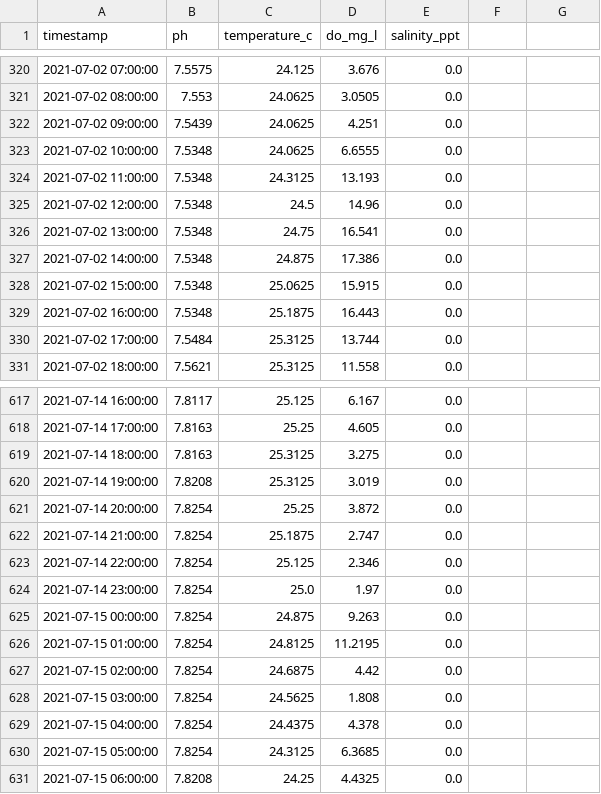
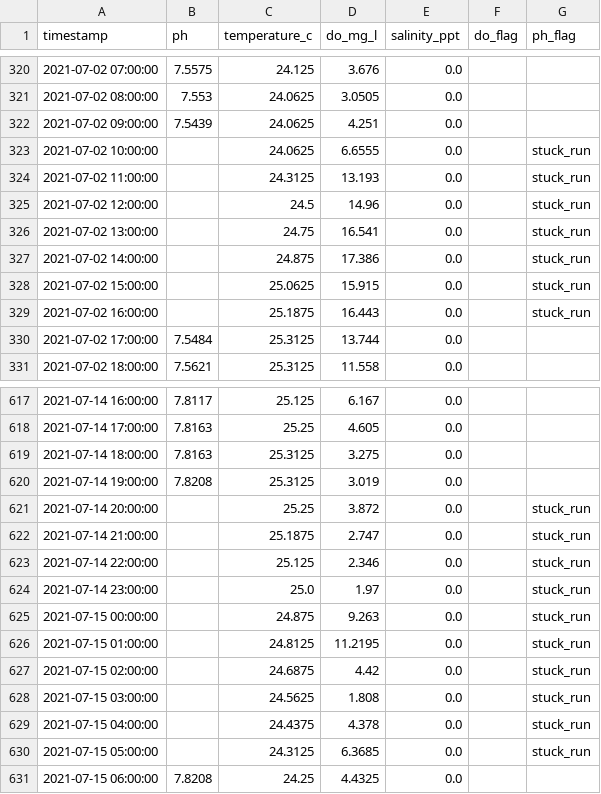
Before and after one commit to eshanshuman/test, a CSV file: data/ponds/pond_06.csv, drawn as a sheet; only a part is shown, gaps mark what is left out; the diff covers the shown part only.

```diff
--- a/data/ponds/pond_06.csv
+++ b/data/ponds/pond_06.csv
@@ -1 +1 @@
-timestamp,ph,temperature_c,do_mg_l,salinity_ppt
+timestamp,ph,temperature_c,do_mg_l,salinity_ppt,do_flag,ph_flag
@@ -323,7 +323,7 @@ timestamp,ph,temperature_c,do_mg_l,salinity_ppt
-2021-07-02 10:00:00,7.5348,24.0625,6.6555,0.0
-2021-07-02 11:00:00,7.5348,24.3125,13.193,0.0
-2021-07-02 12:00:00,7.5348,24.5,14.96,0.0
-2021-07-02 13:00:00,7.5348,24.75,16.541,0.0
-2021-07-02 14:00:00,7.5348,24.875,17.386,0.0
-2021-07-02 15:00:00,7.5348,25.0625,15.915,0.0
-2021-07-02 16:00:00,7.5348,25.1875,16.443,0.0
+2021-07-02 10:00:00,,24.0625,6.6555,0.0,,stuck_run
+2021-07-02 11:00:00,,24.3125,13.193,0.0,,stuck_run
+2021-07-02 12:00:00,,24.5,14.96,0.0,,stuck_run
+2021-07-02 13:00:00,,24.75,16.541,0.0,,stuck_run
+2021-07-02 14:00:00,,24.875,17.386,0.0,,stuck_run
+2021-07-02 15:00:00,,25.0625,15.915,0.0,,stuck_run
+2021-07-02 16:00:00,,25.1875,16.443,0.0,,stuck_run
@@ -621,10 +621,10 @@ timestamp,ph,temperature_c,do_mg_l,salinity_ppt
-2021-07-14 20:00:00,7.8254,25.25,3.872,0.0
-2021-07-14 21:00:00,7.8254,25.1875,2.747,0.0
-2021-07-14 22:00:00,7.8254,25.125,2.346,0.0
-2021-07-14 23:00:00,7.8254,25.0,1.97,0.0
-2021-07-15 00:00:00,7.8254,24.875,9.263,0.0
-2021-07-15 01:00:00,7.8254,24.8125,11.2195,0.0
-2021-07-15 02:00:00,7.8254,24.6875,4.42,0.0
-2021-07-15 03:00:00,7.8254,24.5625,1.808,0.0
-2021-07-15 04:00:00,7.8254,24.4375,4.378,0.0
-2021-07-15 05:00:00,7.8254,24.3125,6.3685,0.0
+2021-07-14 20:00:00,,25.25,3.872,0.0,,stuck_run
+2021-07-14 21:00:00,,25.1875,2.747,0.0,,stuck_run
+2021-07-14 22:00:00,,25.125,2.346,0.0,,stuck_run
+2021-07-14 23:00:00,,25.0,1.97,0.0,,stuck_run
+2021-07-15 00:00:00,,24.875,9.263,0.0,,stuck_run
+2021-07-15 01:00:00,,24.8125,11.2195,0.0,,stuck_run
+2021-07-15 02:00:00,,24.6875,4.42,0.0,,stuck_run
+2021-07-15 03:00:00,,24.5625,1.808,0.0,,stuck_run
+2021-07-15 04:00:00,,24.4375,4.378,0.0,,stuck_run
+2021-07-15 05:00:00,,24.3125,6.3685,0.0,,stuck_run
```
Also changed, not shown: 12 edited cells elsewhere in this file, data/ponds/pond_04.csv, data/ponds/qc_summary.csv, 6 other files.
